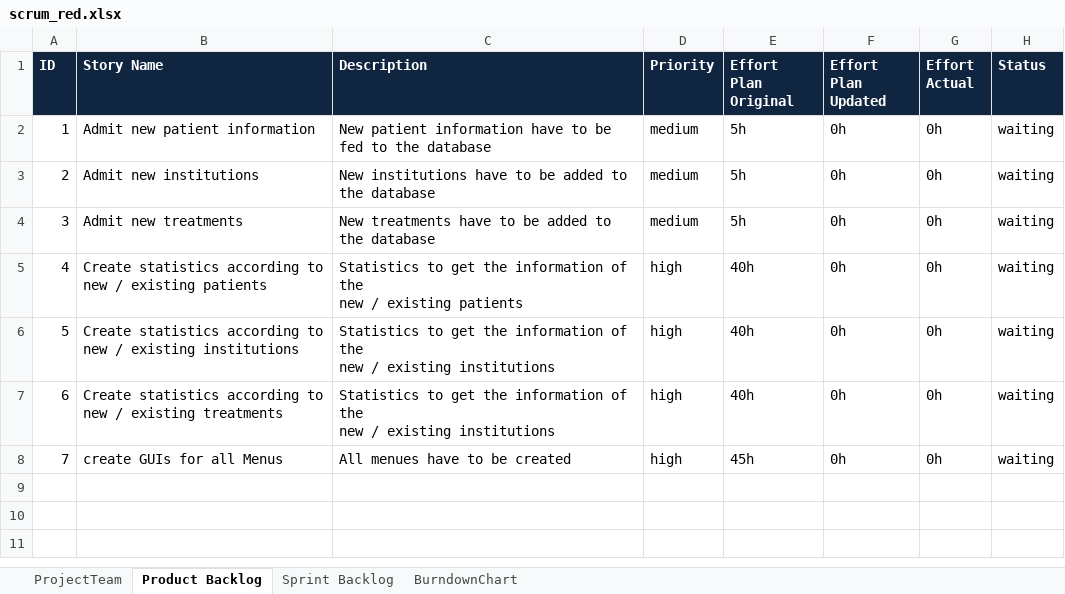
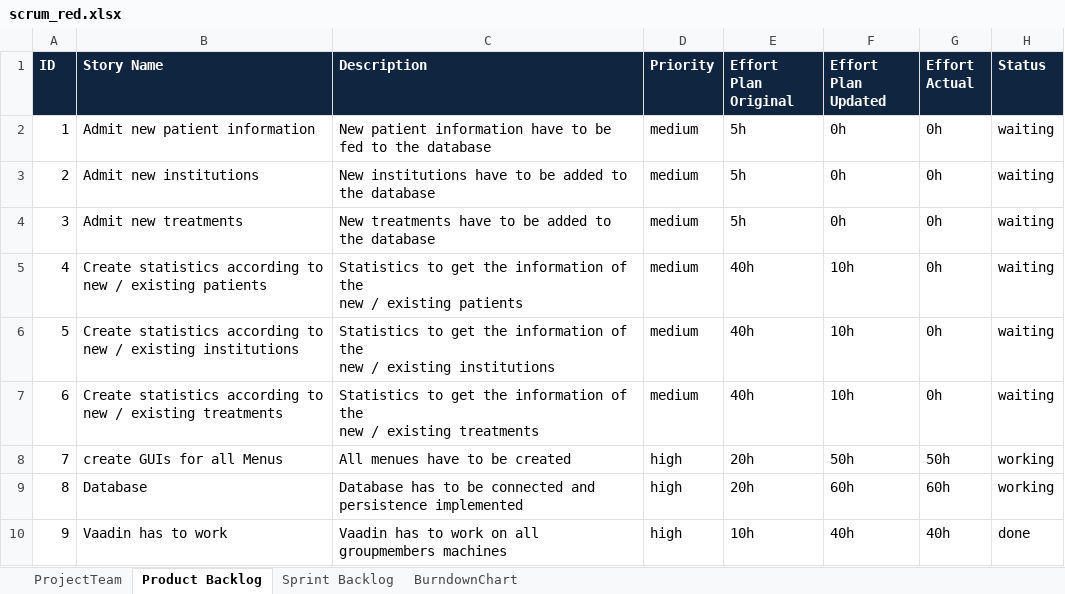
Before and after one commit to tomia1/ch.bfh.btx8081.w2016.red, an Excel workbook: doc/task10/scrum_red.xlsx, sheet Product Backlog, drawn as a sheet; values as stored, in another font and other column widths than the file's, no borders; the diff names each change by its address in the sheet, - before the commit and + after, or states it on an @@ line.

```diff
--- a/doc/task10/scrum_red.xlsx (sheet Product Backlog)
+++ b/doc/task10/scrum_red.xlsx (sheet Product Backlog)
-D5:D7 (Priority): high
+D5:D7 (Priority): medium
-F5:F7 (Effort Plan Updated): 0h
+F5:F7 (Effort Plan Updated): 10h
-C7 (Description): …/ existing institutions
+C7 (Description): …/ existing treatments
-E8 (Effort Plan Original): 45h
+E8 (Effort Plan Original): 20h
-F8 (Effort Plan Updated): 0h
+F8 (Effort Plan Updated): 50h
-G8 (Effort Actual): 0h
+G8 (Effort Actual): 50h
-H8 (Status): waiting
+H8 (Status): working
+row 9: 8 | Database | Database has to be connected and persistence implemented | high | 20h | 60h | 60h | working
+row 10: 9 | Vaadin has to work | Vaadin has to work on all groupmembers machines | high | 10h | 40h | 40h | done
```
Also changed, not shown: sheet Sprint Backlog, sheet BurndownChart.
